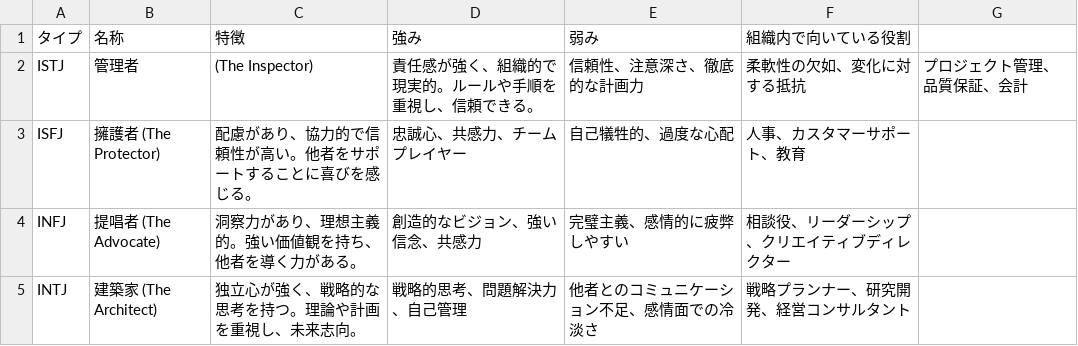
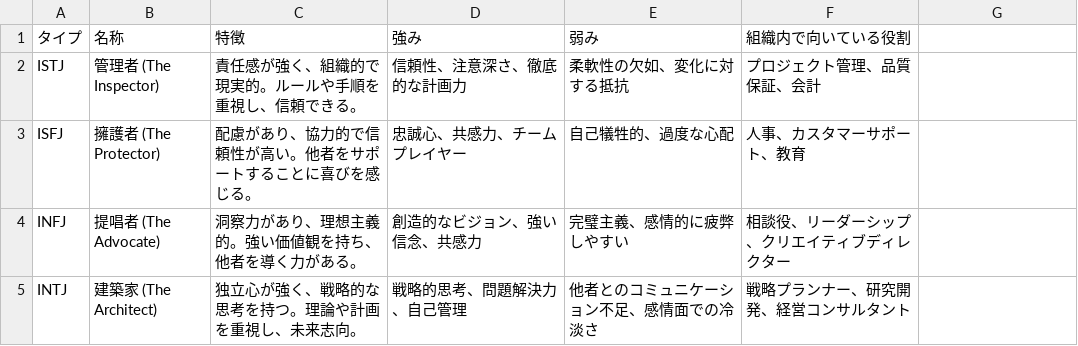
Before and after one commit to IwamuraHayato/mokku, a CSV file: frontend/mbti_personalities.csv, drawn as a sheet; only a part is shown.

Commit message:
Update mbti_personalities.csv

```diff
--- a/frontend/mbti_personalities.csv
+++ b/frontend/mbti_personalities.csv
@@ -1,3 +1,3 @@
 タイプ,名称,特徴,強み,弱み,組織内で向いている役割
-ISTJ,管理者,(The Inspector),責任感が強く、組織的で現実的。ルールや手順を重視し、信頼できる。,信頼性、注意深さ、徹底的な計画力,柔軟性の欠如、変化に対する抵抗,プロジェクト管理、品質保証、会計
+ISTJ,管理者 (The Inspector),責任感が強く、組織的で現実的。ルールや手順を重視し、信頼できる。,信頼性、注意深さ、徹底的な計画力,柔軟性の欠如、変化に対する抵抗,プロジェクト管理、品質保証、会計
 ISFJ,擁護者 (The Protector),配慮があり、協力的で信頼性が高い。他者をサポートすることに喜びを感じる。,忠誠心、共感力、チームプレイヤー,自己犠牲的、過度な心配,人事、カスタマーサポート、教育
```
